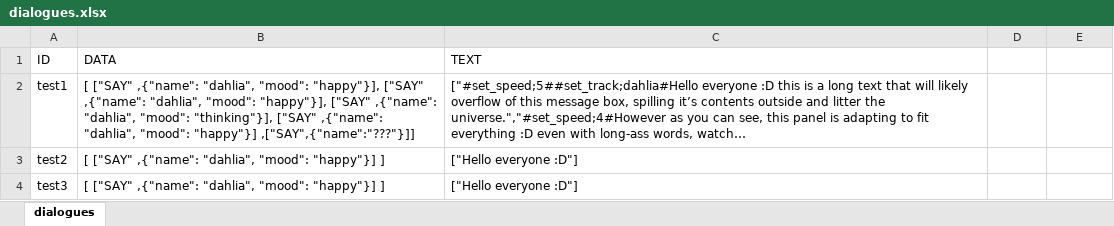
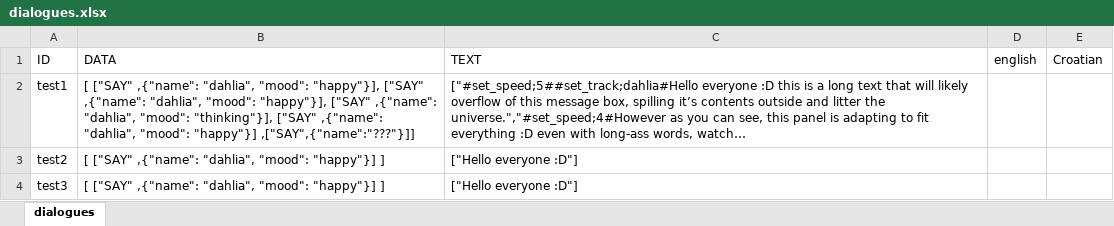
Before and after one commit to TuranBaturay/Dahlia, an Excel workbook: script/dialogues.xlsx, sheet dialogues, drawn as a sheet; long unchanged cells end in …; values as stored, in another font and other column widths than the file's, no borders; the diff names each change by its address in the sheet, - before the commit and + after, or states it on an @@ line.

```diff
--- a/script/dialogues.xlsx (sheet dialogues)
+++ b/script/dialogues.xlsx (sheet dialogues)
-D1: (empty)
+D1: english
-E1: (empty)
+E1: Croatian
```
Also changed, not shown: 9 other files.
